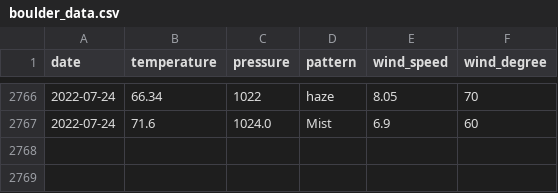
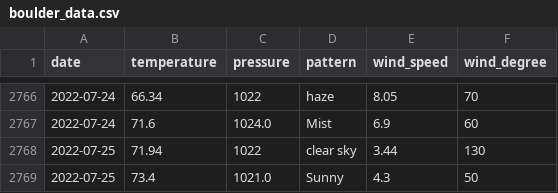
Before and after one commit to tvang1/AI-Weather-Predictor, a CSV file: WeatherAPIs/API Outputs/boulder_data.csv, drawn as a sheet; only a part is shown, gaps mark what is left out.

```diff
--- a/WeatherAPIs/API Outputs/boulder_data.csv
+++ b/WeatherAPIs/API Outputs/boulder_data.csv
@@ -2767 +2767,3 @@ date,temperature,pressure,pattern,wind_speed,wind_degree
 2022-07-24,71.6,1024.0,Mist,6.9,60
+2022-07-25,71.94,1022,clear sky,3.44,130
+2022-07-25,73.4,1021.0,Sunny,4.3,50
```
Also changed, not shown: WeatherAPIs/API Outputs/castle_rock_data.csv, WeatherAPIs/API Outputs/denver_data.csv, 1 other file.
